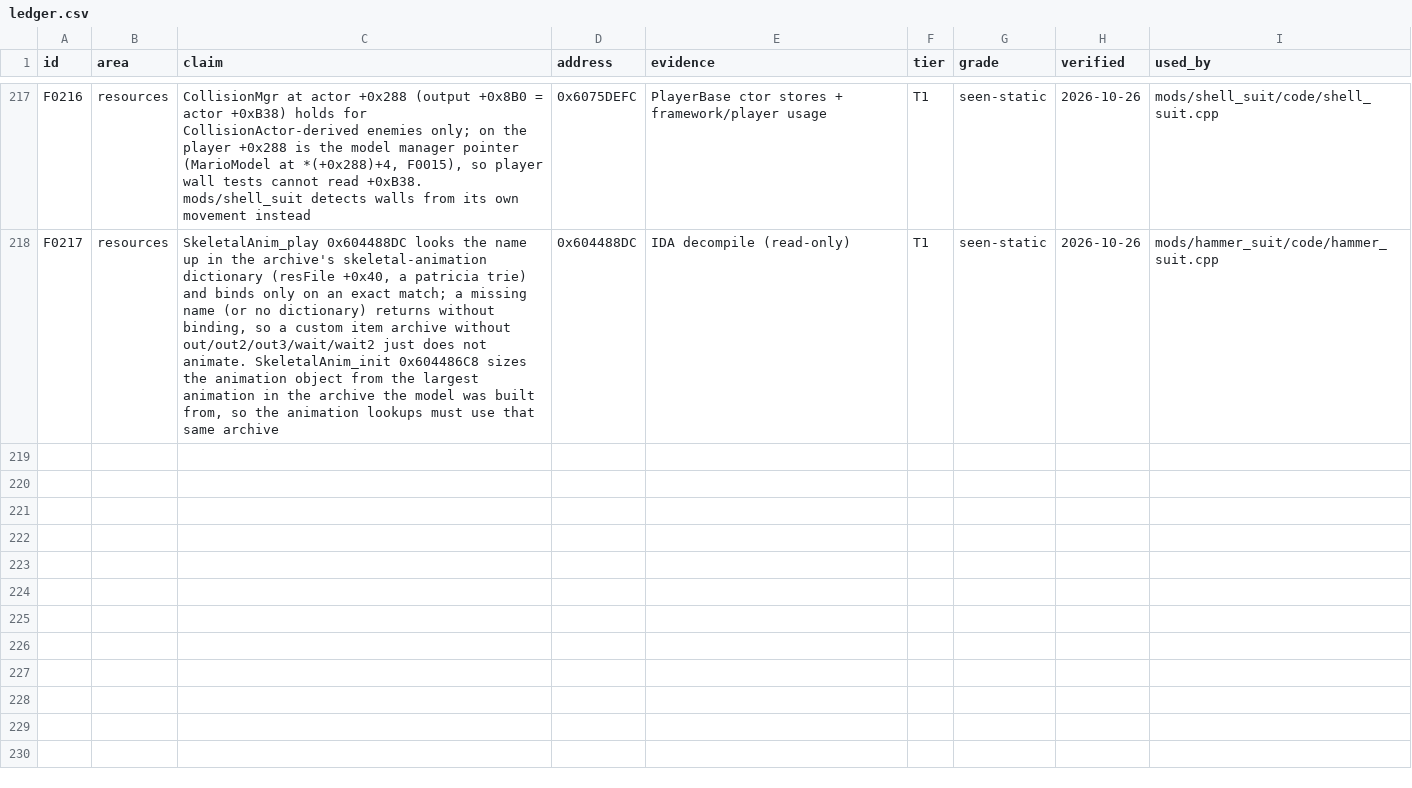
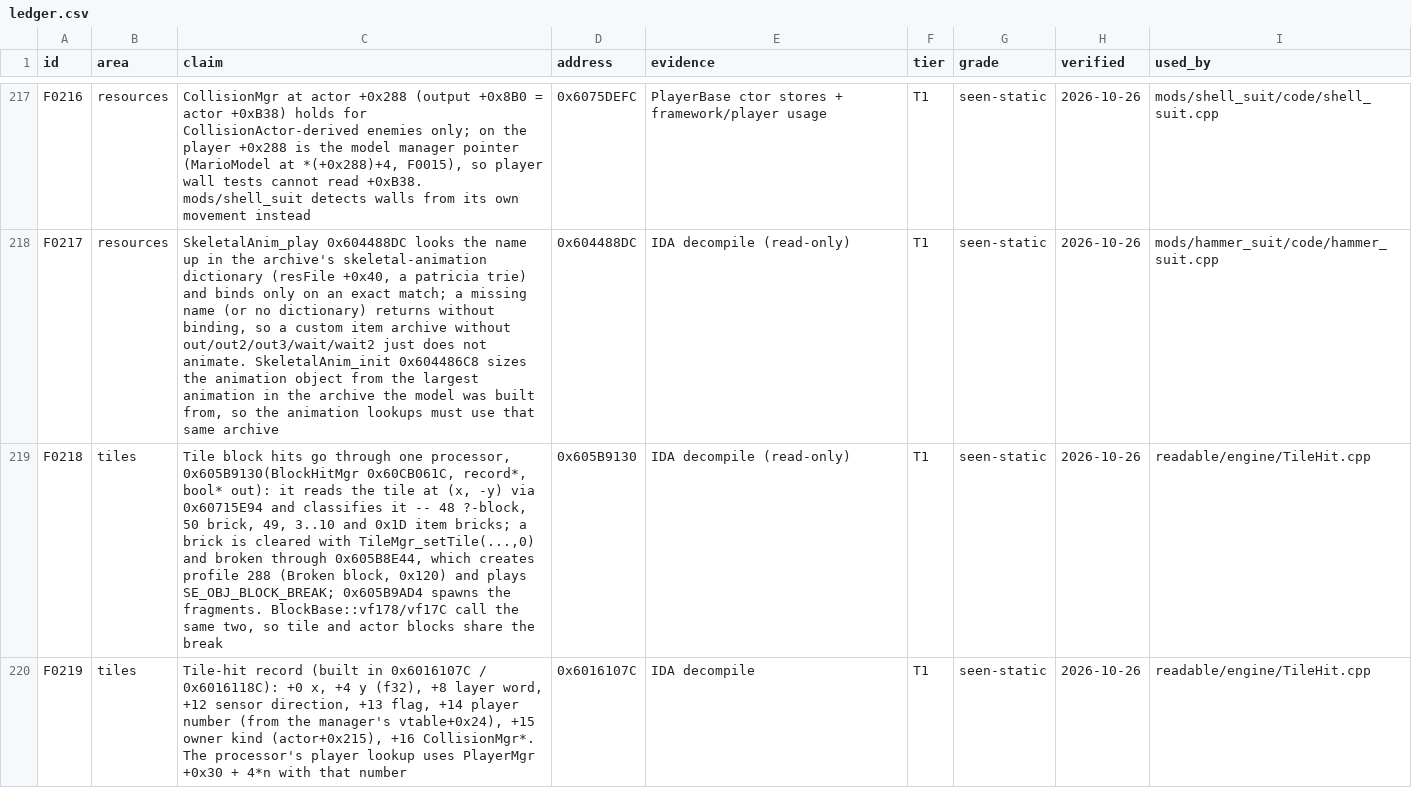
Before and after one commit to Steammaker212/nsmbud-reverse, a CSV file: data/findings/ledger.csv, drawn as a sheet; only a part is shown, gaps mark what is left out; the diff covers the shown part only.

```diff
--- a/data/findings/ledger.csv
+++ b/data/findings/ledger.csv
@@ -218 +218,3 @@ F0216,resources,"CollisionMgr at actor +0x288 (output +0x8B0 = actor +0xB38) hol
 F0217,resources,"SkeletalAnim_play 0x604488DC looks the name up in the archive's skeletal-animation dictionary (resFile +0x40, a patricia trie) and binds only on an exact match; a missing name (or no dictionary) returns without binding, so a custom item archive without out/out2/out3/wait/wait2 just does not animate. SkeletalAnim_init 0x604486C8 sizes the animation object from the largest animation in the archive the model was built from, so the animation lookups must use that same archive",0x604488DC,IDA decompile (read-only),T1,seen-static,2026-10-26,mods/hammer_suit/code/hammer_suit.cpp
+F0218,tiles,"Tile block hits go through one processor, 0x605B9130(BlockHitMgr 0x60CB061C, record*, bool* out): it reads the tile at (x, -y) via 0x60715E94 and classifies it -- 48 ?-block, 50 brick, 49, 3..10 and 0x1D item bricks; a brick is cleared with TileMgr_setTile(...,0) and broken through 0x605B8E44, which creates profile 288 (Broken block, 0x120) and plays SE_OBJ_BLOCK_BREAK; 0x605B9AD4 spawns the fragments. BlockBase::vf178/vf17C call the same two, so tile and actor blocks share the break",0x605B9130,IDA decompile (read-only),T1,seen-static,2026-10-26,readable/engine/TileHit.cpp
+F0219,tiles,"Tile-hit record (built in 0x6016107C / 0x6016118C): +0 x, +4 y (f32), +8 layer word, +12 sensor direction, +13 flag, +14 player number (from the manager's vtable+0x24), +15 owner kind (actor+0x215), +16 CollisionMgr*. The processor's player lookup uses PlayerMgr +0x30 + 4*n with that number",0x6016107C,IDA decompile,T1,seen-static,2026-10-26,readable/engine/TileHit.cpp
```
Also changed, not shown: 2 added rows elsewhere in this file, 2 other files.
